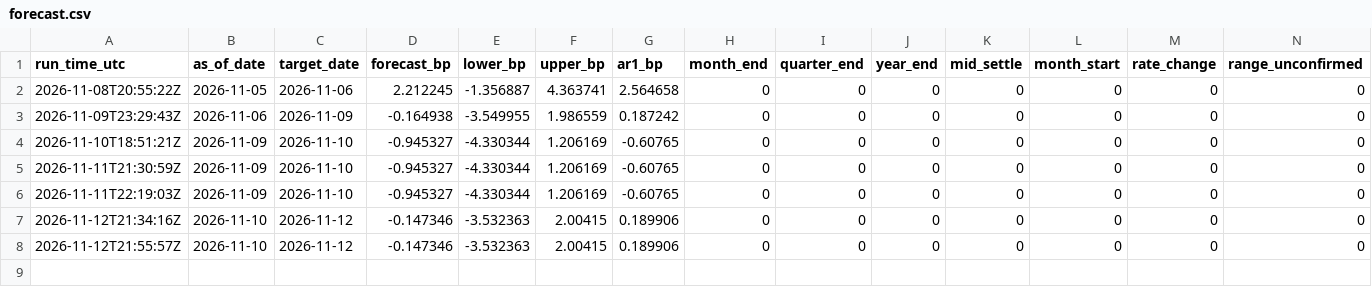
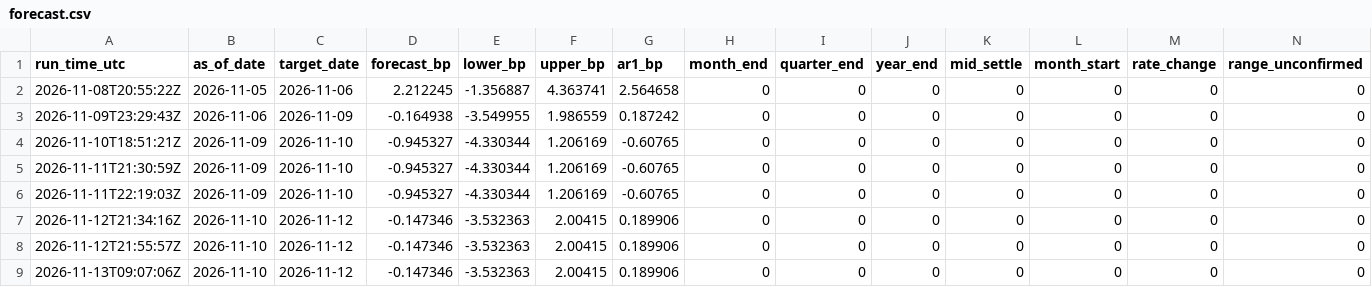
Before and after one commit to olivettieugenie-prog/repo-corridor, a CSV file: data/live/forecast.csv, drawn as a sheet; only a part is shown; rows hold the shown columns only; the diff names each change by its address in the sheet, - before the commit and + after, or states it on an @@ line.

```diff
--- a/data/live/forecast.csv
+++ b/data/live/forecast.csv
+row 9: 2026-11-13T09:07:06Z | 2026-11-10 | 2026-11-12 | -0.147346 | -3.532363 | 2.00415 | 0.189906 | 0 | 0 | 0 | 0 | 0 | 0 | 0
```
Also changed, not shown: data/live/forward.csv, 1 other file.
